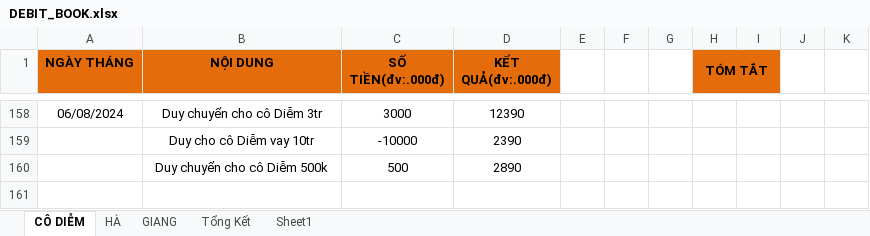
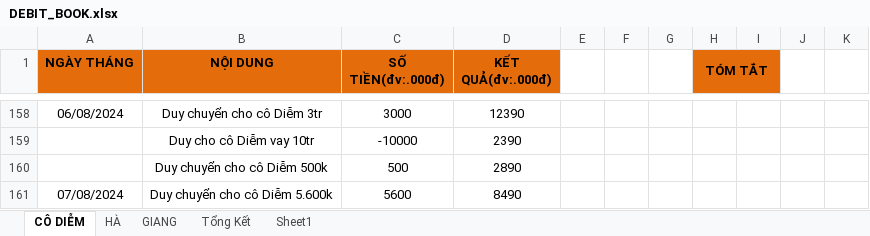
Before and after one commit to duytruongcong/DUY-CLOUD, an Excel workbook: DEBIT_BOOK.xlsx, sheet CÔ DIỄM, drawn as a sheet; only a part is shown, gaps mark what is left out; values as stored, in another font and other column widths than the file's, no borders; the diff names each change by its address in the sheet, - before the commit and + after, or states it on an @@ line.

Commit message:
duy chuyen cho co diem 5tr600

```diff
--- a/DEBIT_BOOK.xlsx (sheet CÔ DIỄM)
+++ b/DEBIT_BOOK.xlsx (sheet CÔ DIỄM)
+row 161: 07/08/2024 | Duy chuyển cho cô Diễm 5.600k | 5600 | 8490
```
